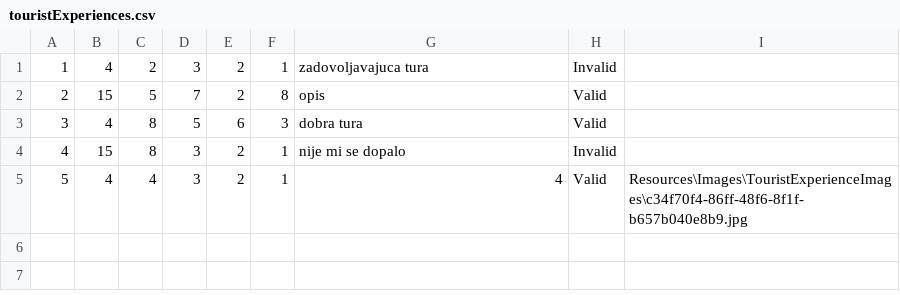
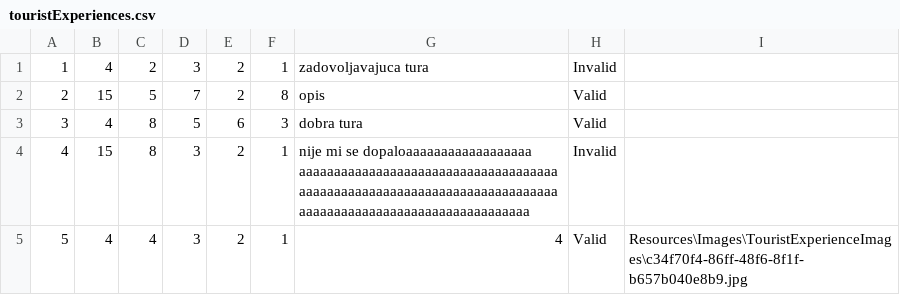
Before and after one commit to marija-djurdjevic/Booking, a CSV file: Resources/Data/touristExperiences.csv, drawn as a sheet.

```diff
--- a/Resources/Data/touristExperiences.csv
+++ b/Resources/Data/touristExperiences.csv
@@ -3,3 +3,3 @@
 3|4|8|5|6|3|dobra tura|Valid|
-4|15|8|3|2|1|nije mi se dopalo|Invalid|
+4|15|8|3|2|1|nije mi se dopaloaaaaaaaaaaaaaaaaaa aaaaaaaaaaaaaaaaaaaaaaaaaaaaaaaaaaaaaaaaaaaaaaaaaaaaaaaaaaaaaaaaaaaaaaaaaaaaaaaaaaaaaaaaaaaaaaaaaaaaaaaaaaa|Invalid|
 5|4|4|3|2|1|4|Valid|Resources\Images\TouristExperienceImages\c34f70f4-86ff-48f6-8f1f-b657b040e8b9.jpg
```
Also changed, not shown: Resources/Data/keyPoints.csv, Resources/Data/tours.csv, 19 other files.
